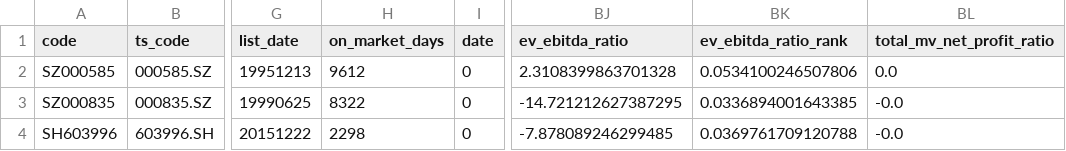
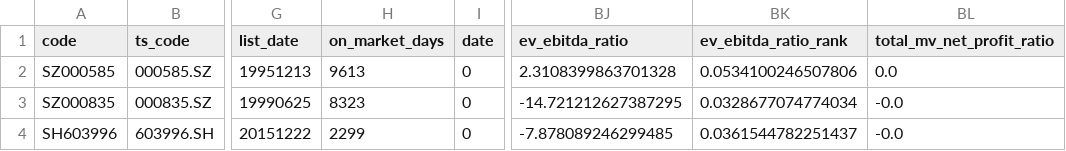
Before and after one commit to li-yong/result, a CSV file: garbage_latest_debit_great_than_assets.csv, drawn as a sheet; only a part is shown, gaps mark what is left out; the diff names each change by its address in the sheet, - before the commit and + after, or states it on an @@ line.

```diff
--- a/garbage_latest_debit_great_than_assets.csv
+++ b/garbage_latest_debit_great_than_assets.csv
-H2 (on_market_days): 9612
+H2 (on_market_days): 9613
-H3 (on_market_days): 8322
+H3 (on_market_days): 8323
-BK3 (ev_ebitda_ratio_rank): 0.0336894001643385
+BK3 (ev_ebitda_ratio_rank): 0.0328677074774034
-H4 (on_market_days): 2298
+H4 (on_market_days): 2299
-BK4 (ev_ebitda_ratio_rank): 0.0369761709120788
+BK4 (ev_ebitda_ratio_rank): 0.0361544782251437
```
Also changed, not shown: garbage_latest_SELL_MUST.csv, garbage_latest_ST_stock.csv, 12 other files.
